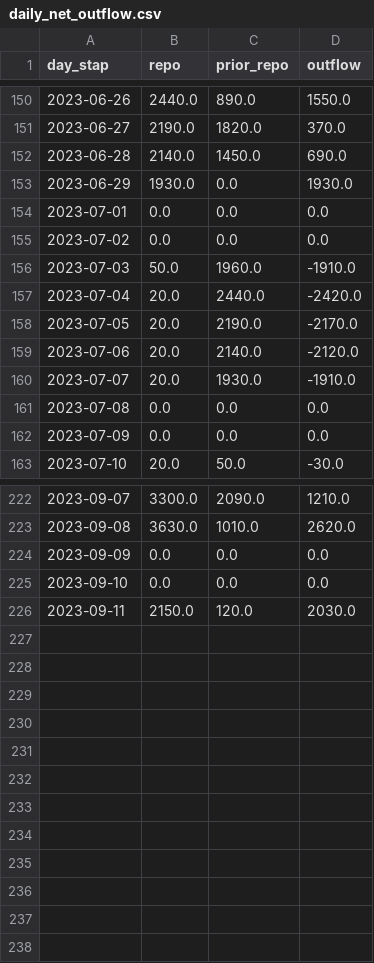
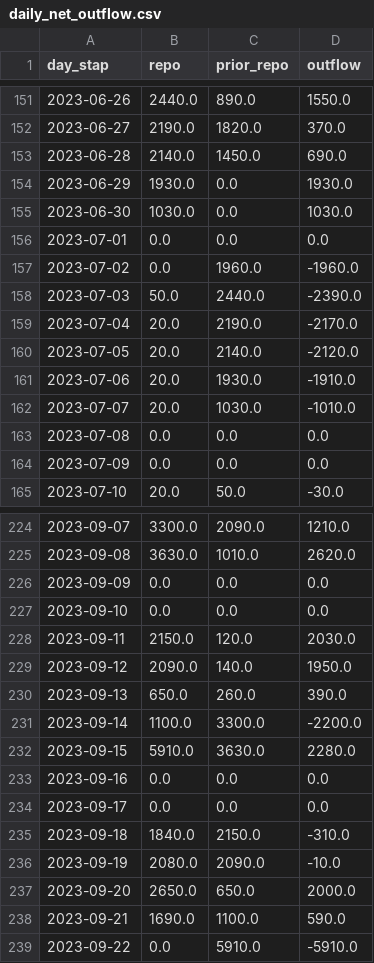
Before and after one commit to haqtong/reverse, a CSV file: src/output/daily_net_outflow.csv, drawn as a sheet; only a part is shown, gaps mark what is left out; the diff covers the shown part only.

```diff
--- a/src/output/daily_net_outflow.csv
+++ b/src/output/daily_net_outflow.csv
@@ -153,9 +154,10 @@ day_stap,repo,prior_repo,outflow
 2023-06-29,1930.0,0.0,1930.0
+2023-06-30,1030.0,0.0,1030.0
 2023-07-01,0.0,0.0,0.0
-2023-07-02,0.0,0.0,0.0
-2023-07-03,50.0,1960.0,-1910.0
-2023-07-04,20.0,2440.0,-2420.0
-2023-07-05,20.0,2190.0,-2170.0
-2023-07-06,20.0,2140.0,-2120.0
-2023-07-07,20.0,1930.0,-1910.0
+2023-07-02,0.0,1960.0,-1960.0
+2023-07-03,50.0,2440.0,-2390.0
+2023-07-04,20.0,2190.0,-2170.0
+2023-07-05,20.0,2140.0,-2120.0
+2023-07-06,20.0,1930.0,-1910.0
+2023-07-07,20.0,1030.0,-1010.0
 2023-07-08,0.0,0.0,0.0
@@ -226 +228,12 @@ day_stap,repo,prior_repo,outflow
 2023-09-11,2150.0,120.0,2030.0
+2023-09-12,2090.0,140.0,1950.0
+2023-09-13,650.0,260.0,390.0
+2023-09-14,1100.0,3300.0,-2200.0
+2023-09-15,5910.0,3630.0,2280.0
+2023-09-16,0.0,0.0,0.0
+2023-09-17,0.0,0.0,0.0
+2023-09-18,1840.0,2150.0,-310.0
+2023-09-19,2080.0,2090.0,-10.0
+2023-09-20,2650.0,650.0,2000.0
+2023-09-21,1690.0,1100.0,590.0
+2023-09-22,0.0,5910.0,-5910.0
```
Also changed, not shown: 1 added row and 4 edited cells elsewhere in this file, src/data/reverse_repo.csv, src/output/reverse_repo_for_week.csv, 5 other files.
